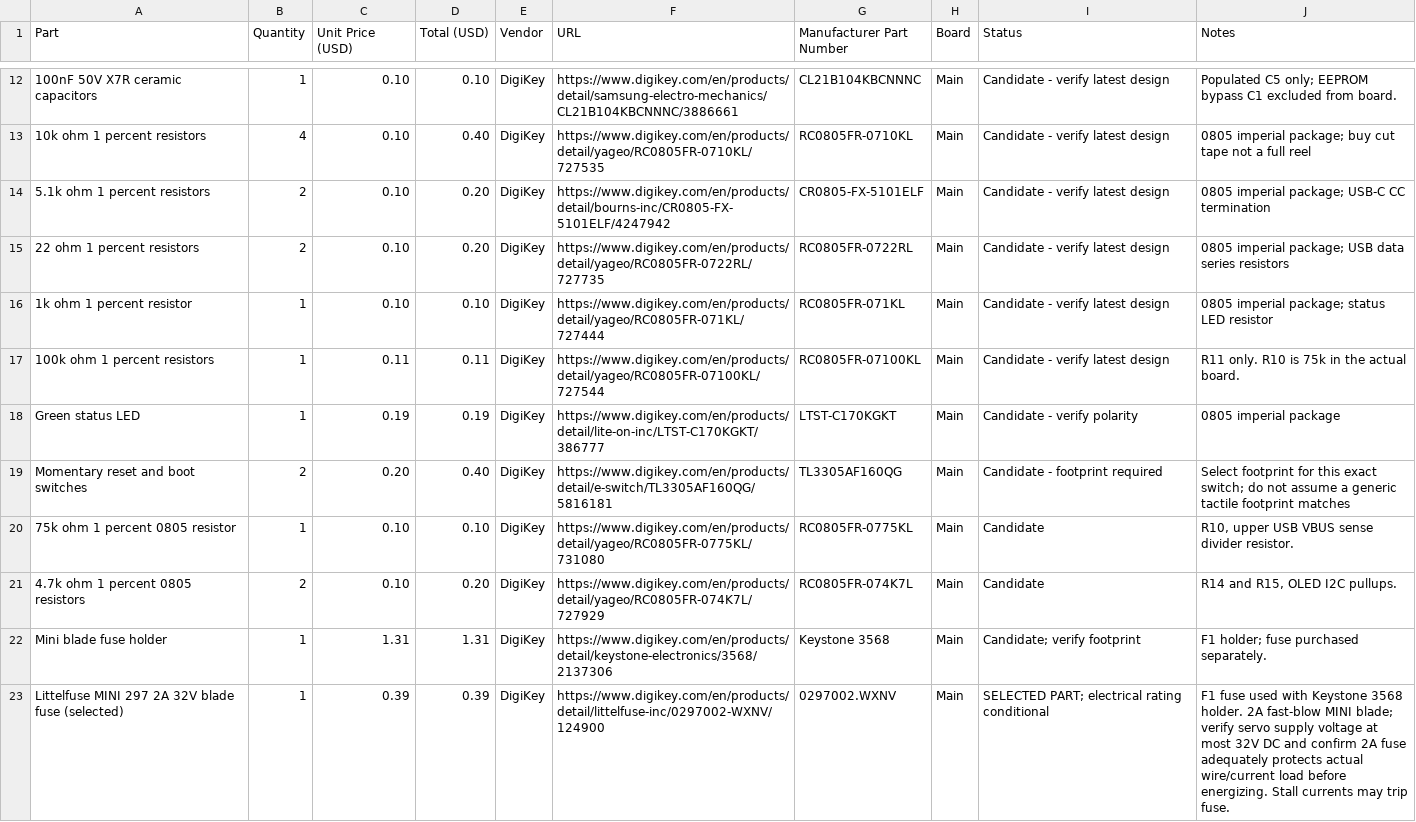
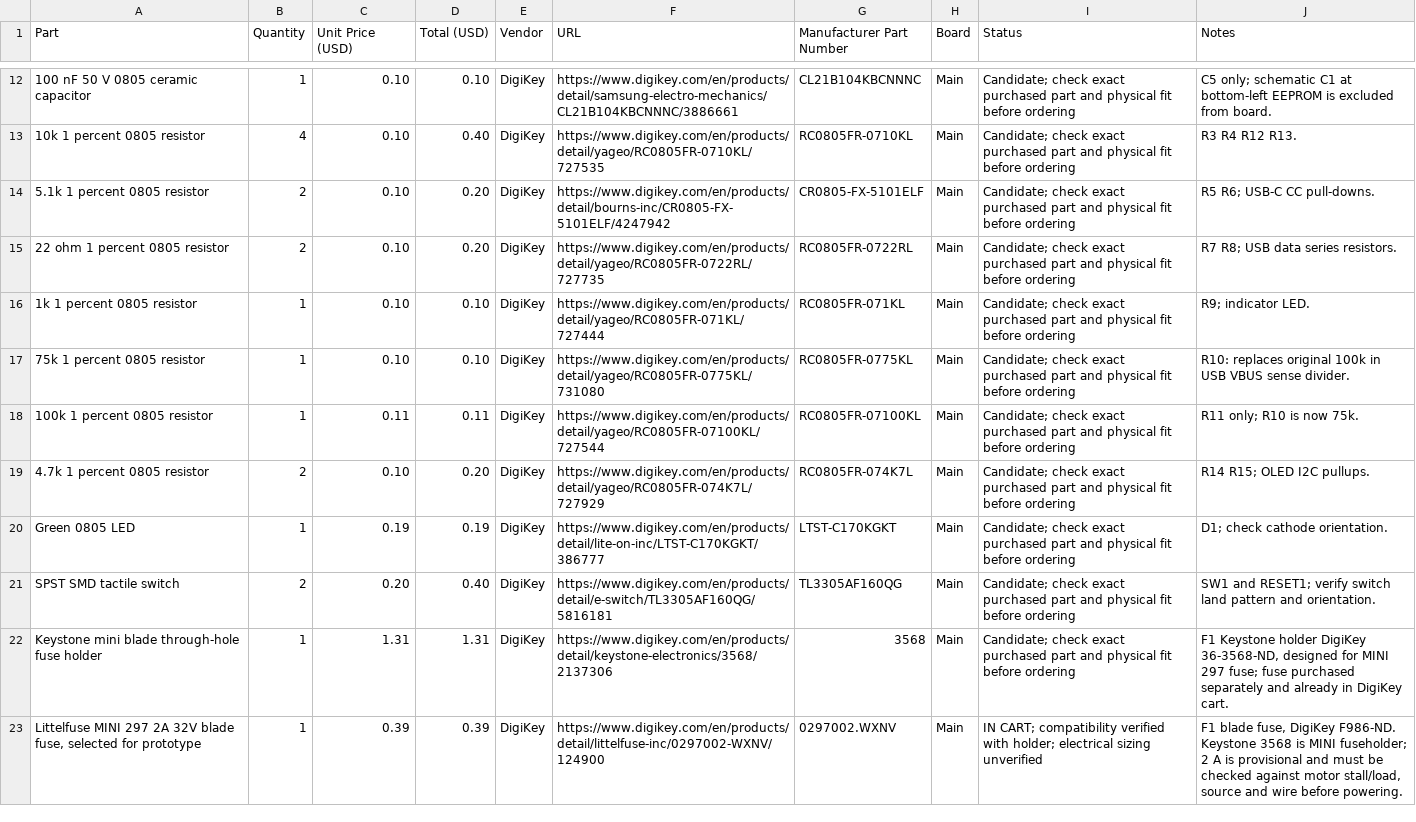
Before and after one commit to gmaxdragon/Modular-Pi-Hat, a CSV file: bom.csv, drawn as a sheet; only a part is shown, gaps mark what is left out; removed rows and columns are numbered as before the commit, all else as after; the diff covers the shown part only; the diff names each change by its address in the sheet, - before the commit and + after, or states it on an @@ line.

Commit message:
Reconcile Tier 2 BOM, correct OLED socket and include selected MINI fuse; defer backordered ESP32

```diff
--- a/bom.csv
+++ b/bom.csv
-A12 (Part): 100nF 50V X7R ceramic capacitors
+A12 (Part): 100 nF 50 V 0805 ceramic capacitor
-I12:I16 (Status): Candidate - verify latest design
+I12:I16 (Status): Candidate; check exact purchased part and physical fit before ordering
-J12 (Notes): Populated C5 only; EEPROM bypass C1 excluded from…
+J12 (Notes): C5 only; schematic C1 at bottom-left EEPROM is excluded from…
-A13 (Part): 10k ohm 1 percent resistors
+A13 (Part): 10k 1 percent 0805 resistor
-J13 (Notes): 0805 imperial package; buy cut tape not a full reel
+J13 (Notes): R3 R4 R12 R13.
-A14 (Part): 5.1k ohm 1 percent resistors
+A14 (Part): 5.1k 1 percent 0805 resistor
-J14 (Notes): 0805 imperial package; USB-C CC termination
+J14 (Notes): R5 R6; USB-C CC pull-downs.
-A15 (Part): 22 ohm 1 percent resistors
+A15 (Part): 22 ohm 1 percent 0805 resistor
-J15 (Notes): 0805 imperial package; USB data series resistors
+J15 (Notes): R7 R8; USB data series resistors.
-A16 (Part): 1k ohm 1 percent resistor
+A16 (Part): 1k 1 percent 0805 resistor
-J16 (Notes): 0805 imperial package; status LED resistor
+J16 (Notes): R9; indicator LED.
+row 17: 75k 1 percent 0805 resistor | 1 | 0.10 | 0.10 | DigiKey | https://www.digikey.com/en/products/detail/yageo/RC0805FR-0775KL/731080 | RC0805FR-0775KL | Main | Candidate; check exact purchased part and physical fit before ordering | R10: replaces original 100k in USB VBUS sense divider.
-A18 (Part): 100k ohm 1 percent resistors
+A18 (Part): 100k 1 percent 0805 resistor
-I18 (Status): Candidate - verify latest design
+I18 (Status): Candidate; check exact purchased part and physical fit before ordering
-J18 (Notes): R11 only. R10 is 75k in the actual board.
+J18 (Notes): R11 only; R10 is now 75k.
+row 19: 4.7k 1 percent 0805 resistor | 2 | 0.10 | 0.20 | DigiKey | https://www.digikey.com/en/products/detail/yageo/RC0805FR-074K7L/727929 | RC0805FR-074K7L | Main | Candidate; check exact purchased part and physical fit before ordering | R14 R15; OLED I2C pullups.
-A20 (Part): Green status LED
+A20 (Part): Green 0805 LED
-I20 (Status): Candidate - verify polarity
+I20 (Status): Candidate; check exact purchased part and physical fit before ordering
-J20 (Notes): 0805 imperial package
+J20 (Notes): D1; check cathode orientation.
-A21 (Part): Momentary reset and boot switches
+A21 (Part): SPST SMD tactile switch
-I21 (Status): Candidate - footprint required
+I21 (Status): Candidate; check exact purchased part and physical fit before ordering
-J21 (Notes): Select footprint for this exact switch; do not assume a generic tactile footprint matches
+J21 (Notes): SW1 and RESET1; verify switch land pattern and orientation.
-row 20: 75k ohm 1 percent 0805 resistor | 1 | 0.10 | 0.10 | DigiKey | https://www.digikey.com/en/products/detail/yageo/RC0805FR-0775KL/731080 | RC0805FR-0775KL | Main | Candidate | R10, upper USB VBUS sense divider resistor.
-row 21: 4.7k ohm 1 percent 0805 resistors | 2 | 0.10 | 0.20 | DigiKey | https://www.digikey.com/en/products/detail/yageo/RC0805FR-074K7L/727929 | RC0805FR-074K7L | Main | Candidate | R14 and R15, OLED I2C pullups.
-A22 (Part): Mini blade fuse holder
+A22 (Part): Keystone mini blade through-hole fuse holder
-G22 (Manufacturer Part Number): Keystone 3568
+G22 (Manufacturer Part Number): 3568
-I22 (Status): Candidate; verify footprint
+I22 (Status): Candidate; check exact purchased part and physical fit before ordering
-J22 (Notes): F1 holder; fuse purchased separately.
+J22 (Notes): F1 Keystone holder DigiKey 36-3568-ND, designed for MINI 297 fuse; fuse purchased separately and already in DigiKey cart.
-A23 (Part): …32V blade fuse (selected)
+A23 (Part): …32V blade fuse, selected for prototype
-I23 (Status): SELECTED PART; electrical rating conditional
+I23 (Status): IN CART; compatibility verified with holder; electrical sizing unverified
-J23 (Notes): F1 fuse used with Keystone 3568 holder. 2A fast-blow MINI blade; verify servo supply voltage at most 32V DC and confirm 2A fuse adequately protects actual wire/current load before energizing. Stall currents may trip fuse.
+J23 (Notes): F1 blade fuse, DigiKey F986-ND. Keystone 3568 is MINI fuseholder; 2 A is provisional and must be checked against motor stall/load, source and wire before powering.
```
Also changed, not shown: 1 added row, 1 removed row and 45 edited cells elsewhere in this file.
